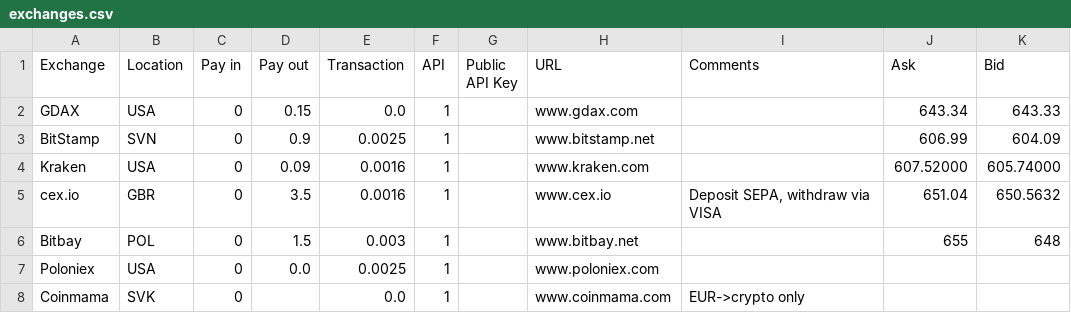
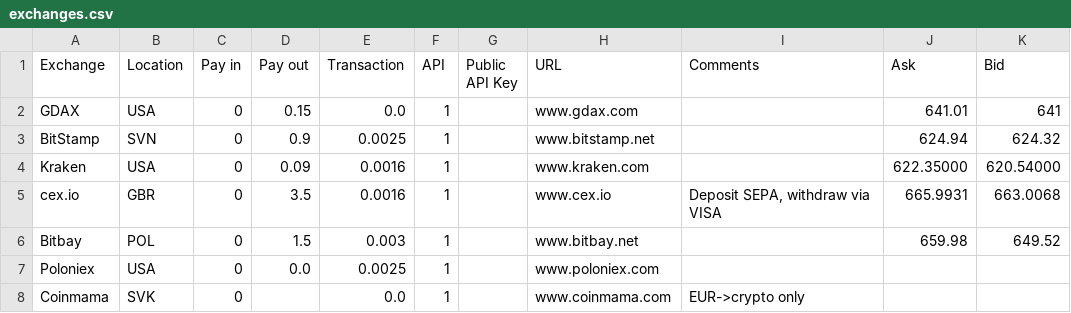
Before and after one commit to mccartn3y/ArBit, a CSV file: exchanges.csv, drawn as a sheet.

```diff
--- a/exchanges.csv
+++ b/exchanges.csv
@@ -1,7 +1,7 @@
 Exchange,Location,Pay in,Pay out,Transaction,API,Public API Key,URL,Comments,Ask,Bid
-GDAX,USA,0,0.15,0.0,1,,www.gdax.com,,643.34,643.33
-BitStamp,SVN,0,0.9,0.0025,1,,www.bitstamp.net,,606.99,604.09
-Kraken,USA,0,0.09,0.0016,1,,www.kraken.com,,607.52000,605.74000
-cex.io,GBR,0,3.5,0.0016,1,,www.cex.io,"Deposit SEPA, withdraw via VISA",651.04,650.5632
-Bitbay,POL,0,1.5,0.003,1,,www.bitbay.net,,655,648
+GDAX,USA,0,0.15,0.0,1,,www.gdax.com,,641.01,641
+BitStamp,SVN,0,0.9,0.0025,1,,www.bitstamp.net,,624.94,624.32
+Kraken,USA,0,0.09,0.0016,1,,www.kraken.com,,622.35000,620.54000
+cex.io,GBR,0,3.5,0.0016,1,,www.cex.io,"Deposit SEPA, withdraw via VISA",665.9931,663.0068
+Bitbay,POL,0,1.5,0.003,1,,www.bitbay.net,,659.98,649.52
 Poloniex,USA,0,0.0,0.0025,1,,www.poloniex.com,,,
```
Also changed, not shown: 2 other files.
